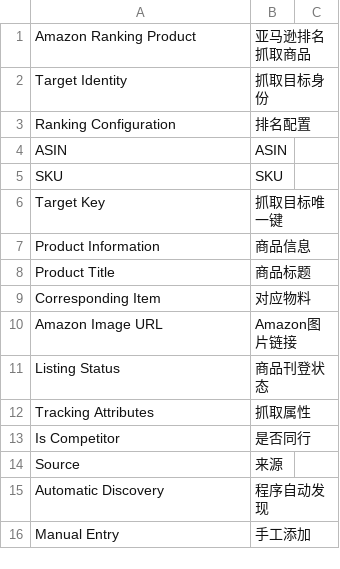
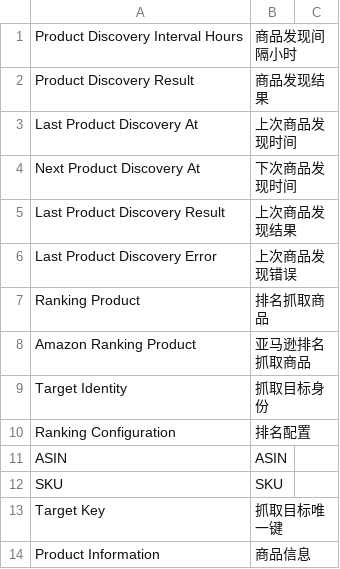
Before and after one commit to 1060778506/fengjing_app, a CSV file: fengjing_app/translations/zh.csv, drawn as a sheet; only a part is shown; the shorter side is filled out with more unchanged rows; the diff names each change by its address in the sheet, - before the commit and + after, or states it on an @@ line.

```diff
--- a/fengjing_app/translations/zh.csv
+++ b/fengjing_app/translations/zh.csv
+row 1: Product Discovery Interval Hours | 商品发现间隔小时
+row 2: Product Discovery Result | 商品发现结果
+row 3: Last Product Discovery At | 上次商品发现时间
+row 4: Next Product Discovery At | 下次商品发现时间
+row 5: Last Product Discovery Result | 上次商品发现结果
+row 6: Last Product Discovery Error | 上次商品发现错误
+row 7: Ranking Product | 排名抓取商品
```
Also changed, not shown: 12 other files.
